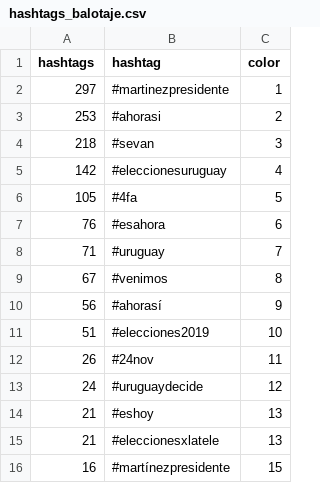
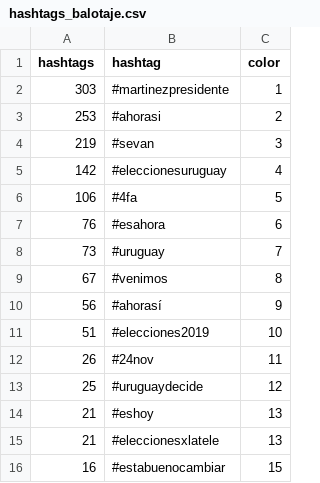
Before and after one commit to verdierdiego/analisis-sentimientos, a CSV file: balotaje/Actualizacion_Graficos/hashtags_balotaje.csv, drawn as a sheet.

```diff
--- a/balotaje/Actualizacion_Graficos/hashtags_balotaje.csv
+++ b/balotaje/Actualizacion_Graficos/hashtags_balotaje.csv
@@ -1,9 +1,9 @@
 hashtags,hashtag,color
-297,#martinezpresidente,1
+303,#martinezpresidente,1
 253,#ahorasi,2
-218,#sevan,3
+219,#sevan,3
 142,#eleccionesuruguay,4
-105,#4fa,5
+106,#4fa,5
 76,#esahora,6
-71,#uruguay,7
+73,#uruguay,7
 67,#venimos,8
@@ -12,5 +12,5 @@ hashtags,hashtag,color
 26,#24nov,11
-24,#uruguaydecide,12
+25,#uruguaydecide,12
 21,#eshoy,13
 21,#eleccionesxlatele,13
-16,#martínezpresidente,15
+16,#estabuenocambiar,15
```
Also changed, not shown: balotaje/Actualizacion_Graficos/hora_balotaje.csv, balotaje/Actualizacion_Graficos/menciones_balotaje.csv, 7 other files.
